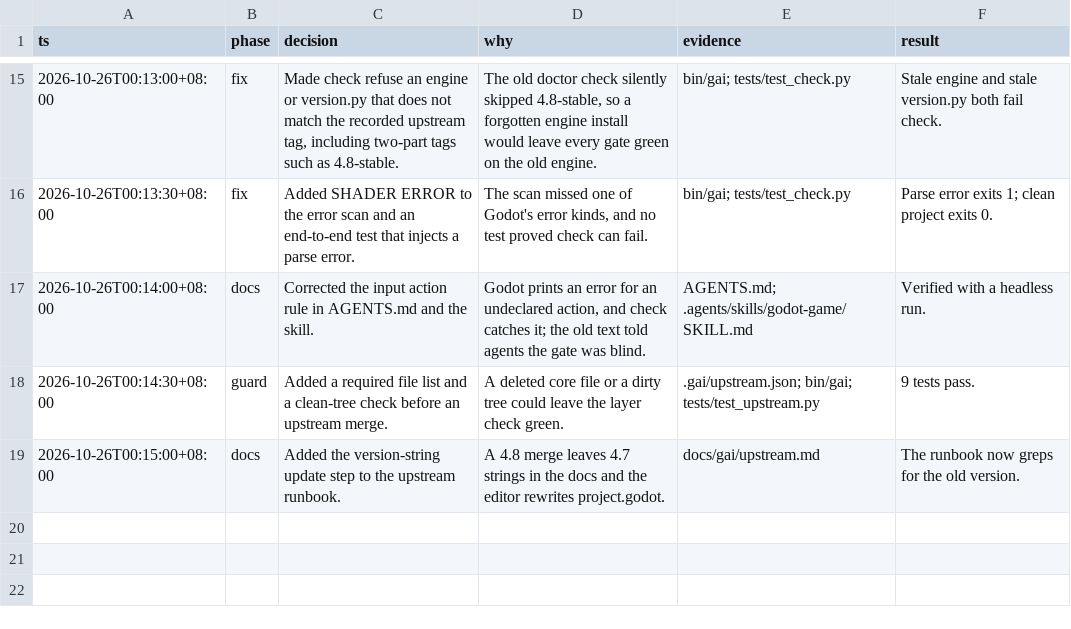
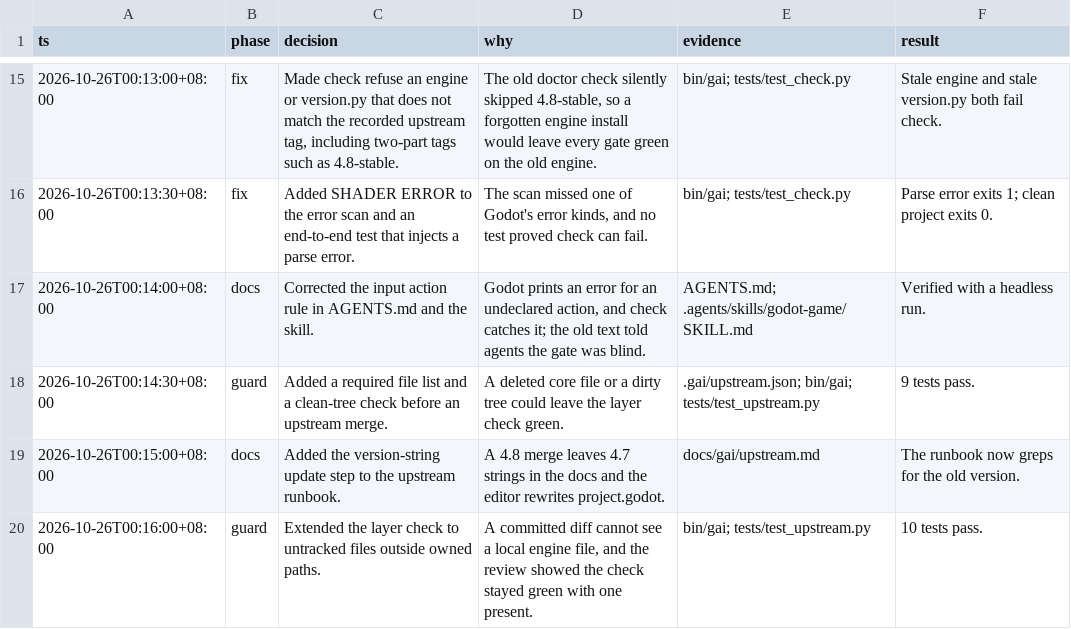
Before and after one commit to jerryshell/gai, a TSV file: docs/gai/decisions/worklog.tsv, drawn as a sheet; only a part is shown, gaps mark what is left out.

Commit message:
Record the untracked-file guard

```diff
--- a/docs/gai/decisions/worklog.tsv
+++ b/docs/gai/decisions/worklog.tsv
@@ -19 +19,2 @@ ts	phase	decision	why	evidence	result
 2026-10-26T00:15:00+08:00	docs	Added the version-string update step to the upstream runbook.	A 4.8 merge leaves 4.7 strings in the docs and the editor rewrites project.godot.	docs/gai/upstream.md	The runbook now greps for the old version.
+2026-10-26T00:16:00+08:00	guard	Extended the layer check to untracked files outside owned paths.	A committed diff cannot see a local engine file, and the review showed the check stayed green with one present.	bin/gai; tests/test_upstream.py	10 tests pass.
```
